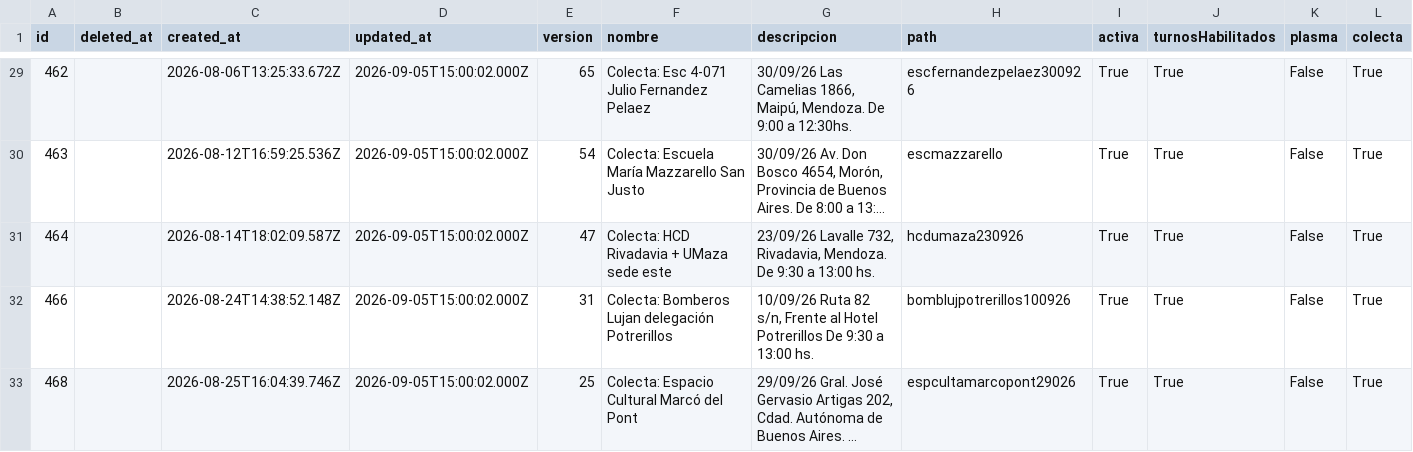
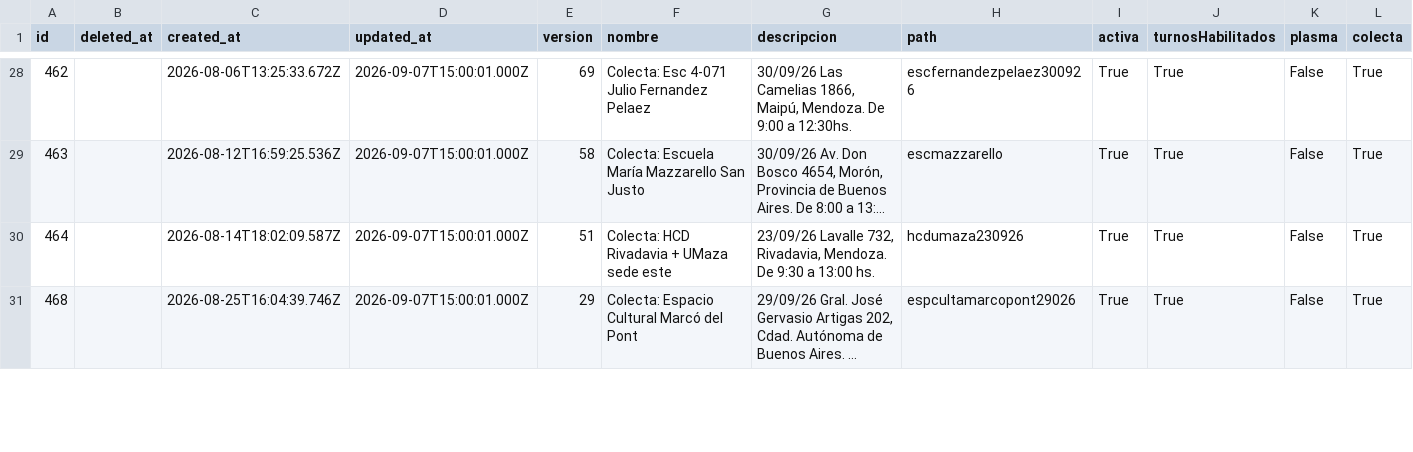
Before and after one commit to wlamagna/AzureAccess, a TSV file: reservasangre.tsv, drawn as a sheet; only a part is shown, gaps mark what is left out; long unchanged cells end in …; removed rows and columns are numbered as before the commit, all else as after; rows hold the shown columns only; the diff covers the shown part only; the diff names each change by its address in the sheet, - before the commit and + after, or states it on an @@ line.

```diff
--- a/reservasangre.tsv
+++ b/reservasangre.tsv
-D28:D30 (updated_at): 2026-09-05T15:00:02.000Z
+D28:D30 (updated_at): 2026-09-07T15:00:01.000Z
-E28 (version): 65
+E28 (version): 69
-E29 (version): 54
+E29 (version): 58
-E30 (version): 47
+E30 (version): 51
-row 32: 466 |  | 2026-08-24T14:38:52.148Z | 2026-09-05T15:00:02.000Z | 31 | Colecta: Bomberos Lujan delegación Potrerillos | 10/09/26 Ruta 82 s/n, Frente al Hotel Potrerillos De 9:30 a 13:00 hs. | bomblujpotrerillos100926 | True | True | False | True
-D31 (updated_at): 2026-09-05T15:00:02.000Z
+D31 (updated_at): 2026-09-07T15:00:01.000Z
-E31 (version): 25
+E31 (version): 29
```
Also changed, not shown: 1 removed row and 76 edited cells elsewhere in this file.
